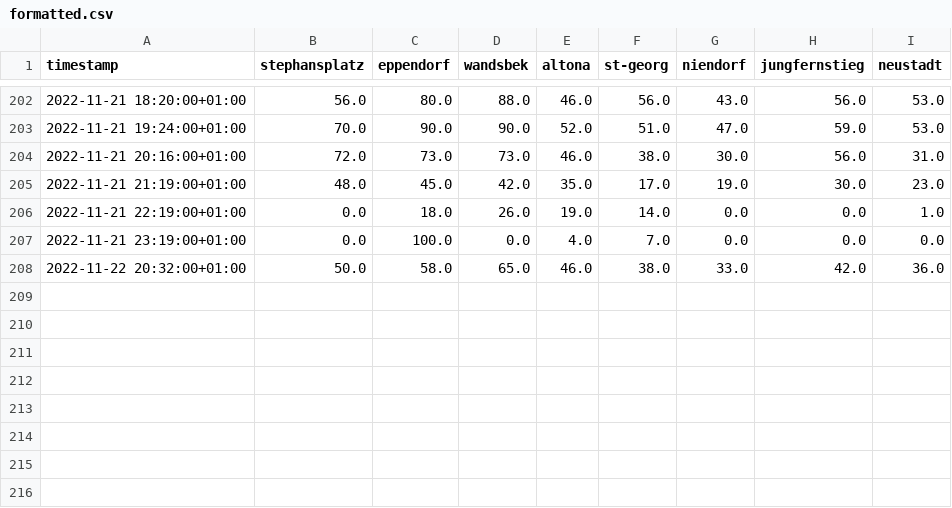
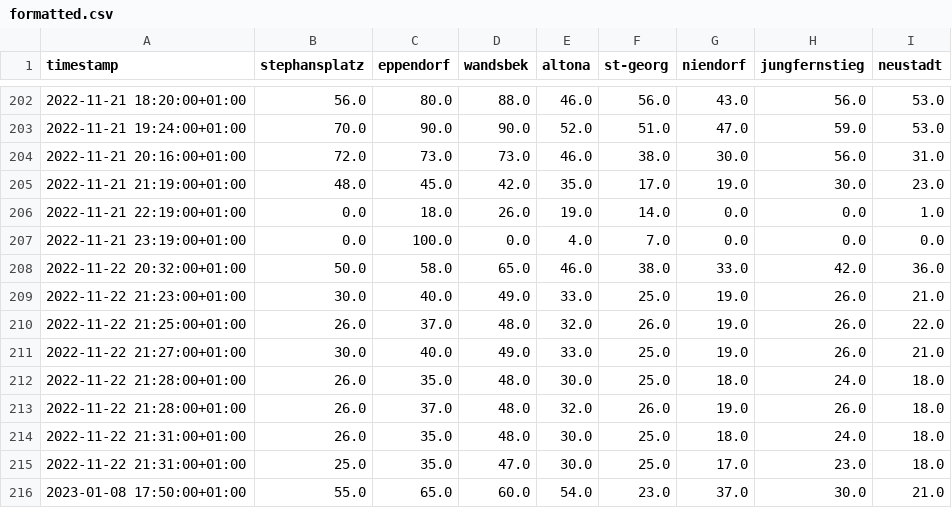
Before and after one commit to sv1990/scrape-occupancy, a CSV file: out/formatted/formatted.csv, drawn as a sheet; only a part is shown, gaps mark what is left out; the diff names each change by its address in the sheet, - before the commit and + after, or states it on an @@ line.

```diff
--- a/out/formatted/formatted.csv
+++ b/out/formatted/formatted.csv
+row 209: 2022-11-22 21:23:00+01:00 | 30.0 | 40.0 | 49.0 | 33.0 | 25.0 | 19.0 | 26.0 | 21.0
+row 210: 2022-11-22 21:25:00+01:00 | 26.0 | 37.0 | 48.0 | 32.0 | 26.0 | 19.0 | 26.0 | 22.0
+row 211: 2022-11-22 21:27:00+01:00 | 30.0 | 40.0 | 49.0 | 33.0 | 25.0 | 19.0 | 26.0 | 21.0
+row 212: 2022-11-22 21:28:00+01:00 | 26.0 | 35.0 | 48.0 | 30.0 | 25.0 | 18.0 | 24.0 | 18.0
+row 213: 2022-11-22 21:28:00+01:00 | 26.0 | 37.0 | 48.0 | 32.0 | 26.0 | 19.0 | 26.0 | 18.0
+row 214: 2022-11-22 21:31:00+01:00 | 26.0 | 35.0 | 48.0 | 30.0 | 25.0 | 18.0 | 24.0 | 18.0
+row 215: 2022-11-22 21:31:00+01:00 | 25.0 | 35.0 | 47.0 | 30.0 | 25.0 | 17.0 | 23.0 | 18.0
+row 216: 2023-01-08 17:50:00+01:00 | 55.0 | 65.0 | 60.0 | 54.0 | 23.0 | 37.0 | 30.0 | 21.0
```
Also changed, not shown: 1 other file.
